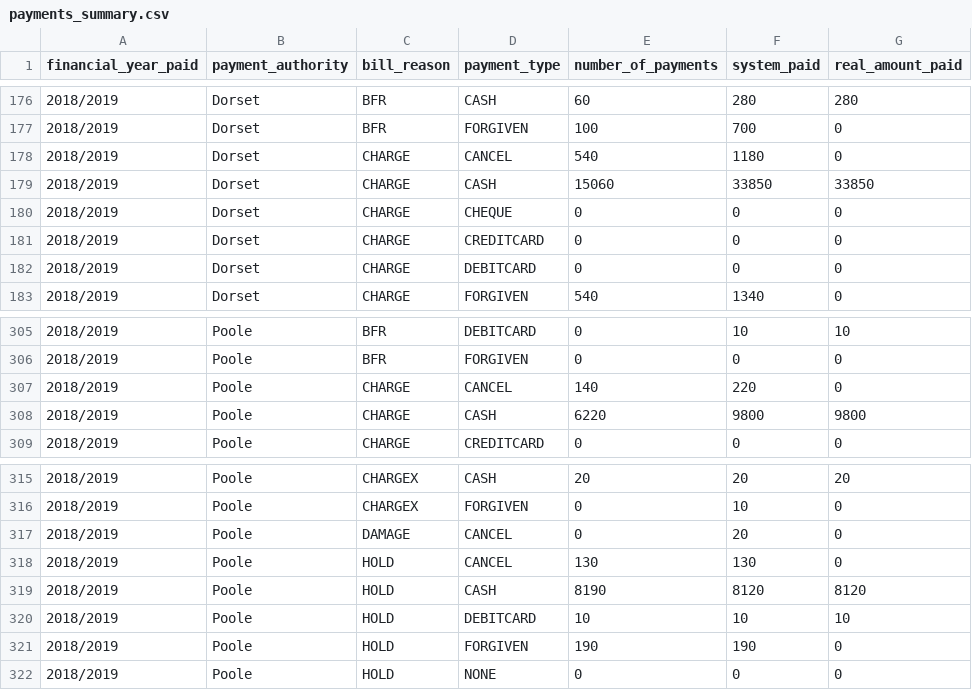
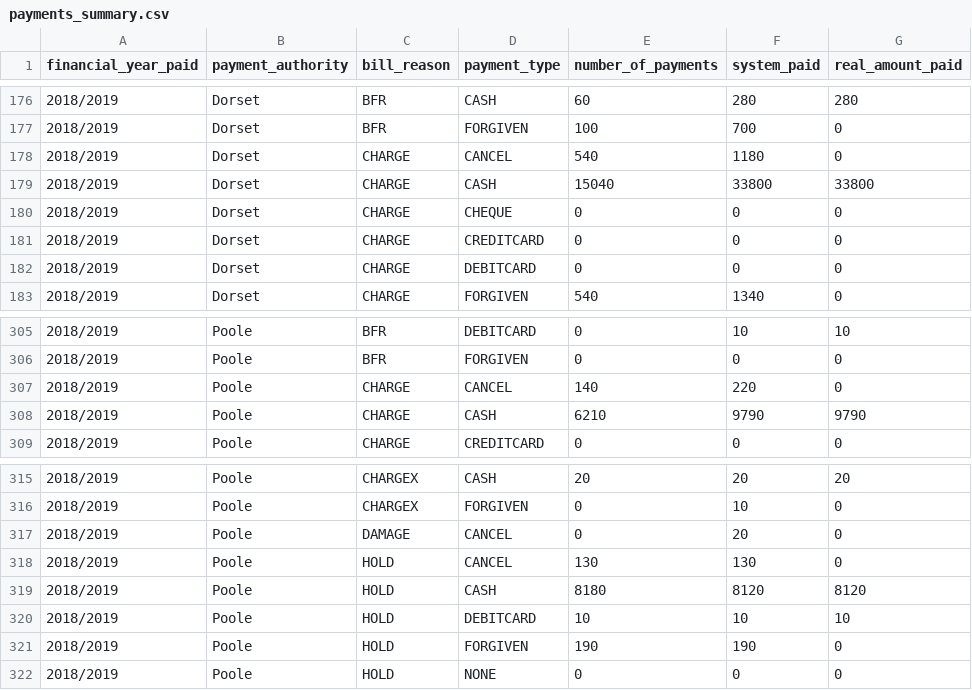
Before and after one commit to LibrariesWest/opendata, a CSV file: bills/payments_summary.csv, drawn as a sheet; only a part is shown, gaps mark what is left out.

Commit message:
Daily update payment summary data

```diff
--- a/bills/payments_summary.csv
+++ b/bills/payments_summary.csv
@@ -178,3 +178,3 @@ financial_year_paid,payment_authority,bill_reason,payment_type,number_of_payment
 2018/2019,Dorset,CHARGE,CANCEL,540,1180,0
-2018/2019,Dorset,CHARGE,CASH,15060,33850,33850
+2018/2019,Dorset,CHARGE,CASH,15040,33800,33800
 2018/2019,Dorset,CHARGE,CHEQUE,0,0,0
@@ -307,3 +307,3 @@ financial_year_paid,payment_authority,bill_reason,payment_type,number_of_payment
 2018/2019,Poole,CHARGE,CANCEL,140,220,0
-2018/2019,Poole,CHARGE,CASH,6220,9800,9800
+2018/2019,Poole,CHARGE,CASH,6210,9790,9790
 2018/2019,Poole,CHARGE,CREDITCARD,0,0,0
@@ -318,3 +318,3 @@ financial_year_paid,payment_authority,bill_reason,payment_type,number_of_payment
 2018/2019,Poole,HOLD,CANCEL,130,130,0
-2018/2019,Poole,HOLD,CASH,8190,8120,8120
+2018/2019,Poole,HOLD,CASH,8180,8120,8120
 2018/2019,Poole,HOLD,DEBITCARD,10,10,10
```
